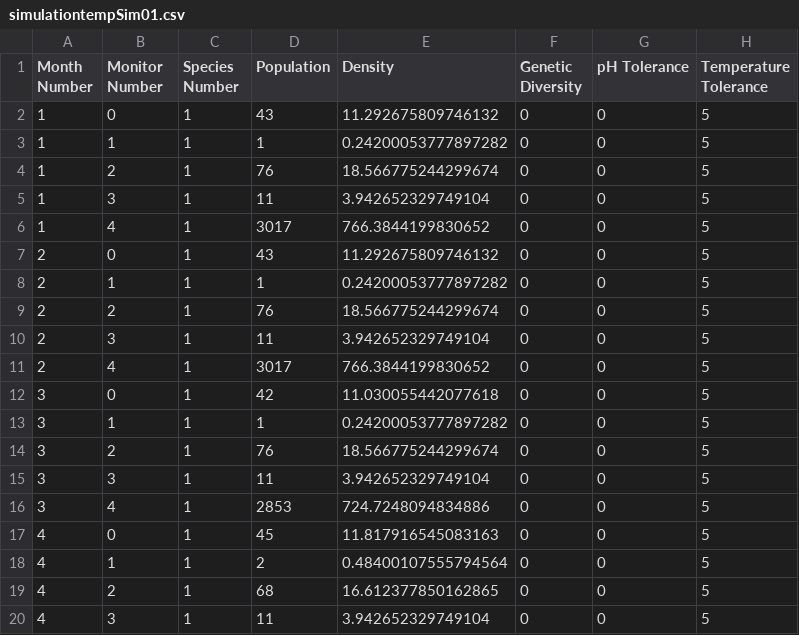
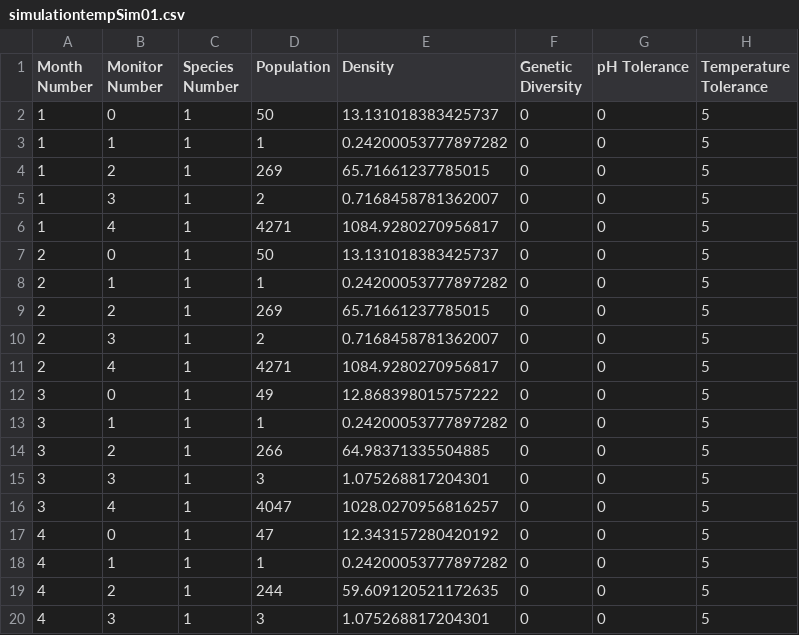
Before and after one commit to ahsanMah/worm_simulation, a CSV file: data/output/simulationtempSim01.csv, drawn as a sheet; only a part is shown; the diff covers the shown part only.

```diff
--- a/data/output/simulationtempSim01.csv
+++ b/data/output/simulationtempSim01.csv
@@ -1,20 +1,20 @@
 Month Number,Monitor Number,Species Number,Population,Density,Genetic Diversity,pH Tolerance,Temperature Tolerance
-1,0,1,43,11.292675809746132,0,0,5
+1,0,1,50,13.131018383425737,0,0,5
 1,1,1,1,0.24200053777897282,0,0,5
-1,2,1,76,18.566775244299674,0,0,5
-1,3,1,11,3.942652329749104,0,0,5
-1,4,1,3017,766.3844199830652,0,0,5
-2,0,1,43,11.292675809746132,0,0,5
+1,2,1,269,65.71661237785015,0,0,5
+1,3,1,2,0.7168458781362007,0,0,5
+1,4,1,4271,1084.9280270956817,0,0,5
+2,0,1,50,13.131018383425737,0,0,5
 2,1,1,1,0.24200053777897282,0,0,5
-2,2,1,76,18.566775244299674,0,0,5
-2,3,1,11,3.942652329749104,0,0,5
-2,4,1,3017,766.3844199830652,0,0,5
-3,0,1,42,11.030055442077618,0,0,5
+2,2,1,269,65.71661237785015,0,0,5
+2,3,1,2,0.7168458781362007,0,0,5
+2,4,1,4271,1084.9280270956817,0,0,5
+3,0,1,49,12.868398015757222,0,0,5
 3,1,1,1,0.24200053777897282,0,0,5
-3,2,1,76,18.566775244299674,0,0,5
-3,3,1,11,3.942652329749104,0,0,5
-3,4,1,2853,724.7248094834886,0,0,5
-4,0,1,45,11.817916545083163,0,0,5
-4,1,1,2,0.48400107555794564,0,0,5
-4,2,1,68,16.612377850162865,0,0,5
-4,3,1,11,3.942652329749104,0,0,5
+3,2,1,266,64.98371335504885,0,0,5
+3,3,1,3,1.075268817204301,0,0,5
+3,4,1,4047,1028.0270956816257,0,0,5
+4,0,1,47,12.343157280420192,0,0,5
+4,1,1,1,0.24200053777897282,0,0,5
+4,2,1,244,59.609120521172635,0,0,5
+4,3,1,3,1.075268817204301,0,0,5
```
Also changed, not shown: 68 edited cells elsewhere in this file, data/output/simulationtempSim02.csv, data/output/simulationtempSim03.csv, 16 other files.
